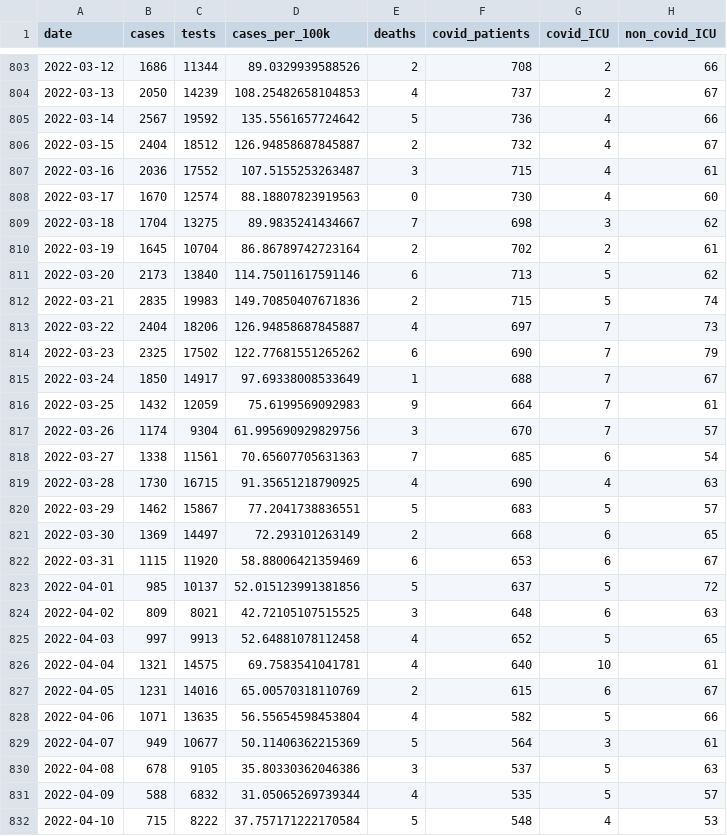
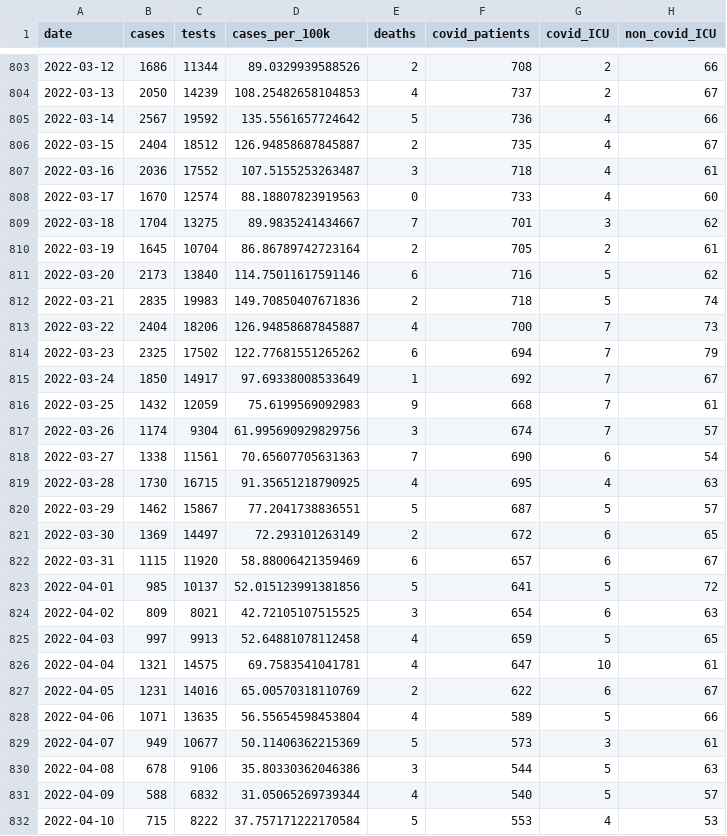
Before and after one commit to obrienjoey/covid19northernireland, a CSV file: data/ni_covid_national.csv, drawn as a sheet; only a part is shown, gaps mark what is left out; the diff covers the shown part only; the diff names each change by its address in the sheet, - before the commit and + after, or states it on an @@ line.

```diff
--- a/data/ni_covid_national.csv
+++ b/data/ni_covid_national.csv
-F806 (covid_patients): 732
+F806 (covid_patients): 735
-F807 (covid_patients): 715
+F807 (covid_patients): 718
-F808 (covid_patients): 730
+F808 (covid_patients): 733
-F809 (covid_patients): 698
+F809 (covid_patients): 701
-F810 (covid_patients): 702
+F810 (covid_patients): 705
-F811 (covid_patients): 713
+F811 (covid_patients): 716
-F812 (covid_patients): 715
+F812 (covid_patients): 718
-F813 (covid_patients): 697
+F813 (covid_patients): 700
-F814 (covid_patients): 690
+F814 (covid_patients): 694
-F815 (covid_patients): 688
+F815 (covid_patients): 692
-F816 (covid_patients): 664
+F816 (covid_patients): 668
-F817 (covid_patients): 670
+F817 (covid_patients): 674
-F818 (covid_patients): 685
+F818 (covid_patients): 690
-F819 (covid_patients): 690
+F819 (covid_patients): 695
-F820 (covid_patients): 683
+F820 (covid_patients): 687
-F821 (covid_patients): 668
+F821 (covid_patients): 672
-F822 (covid_patients): 653
+F822 (covid_patients): 657
-F823 (covid_patients): 637
+F823 (covid_patients): 641
-F824 (covid_patients): 648
+F824 (covid_patients): 654
-F825 (covid_patients): 652
+F825 (covid_patients): 659
-F826 (covid_patients): 640
+F826 (covid_patients): 647
-F827 (covid_patients): 615
+F827 (covid_patients): 622
-F828 (covid_patients): 582
+F828 (covid_patients): 589
-F829 (covid_patients): 564
+F829 (covid_patients): 573
-C830 (tests): 9105
+C830 (tests): 9106
-F830 (covid_patients): 537
+F830 (covid_patients): 544
-F831 (covid_patients): 535
+F831 (covid_patients): 540
-F832 (covid_patients): 548
+F832 (covid_patients): 553
```
Also changed, not shown: 3 added rows and 61 edited cells elsewhere in this file, data/ni_covid_local.csv, 1 other file.
